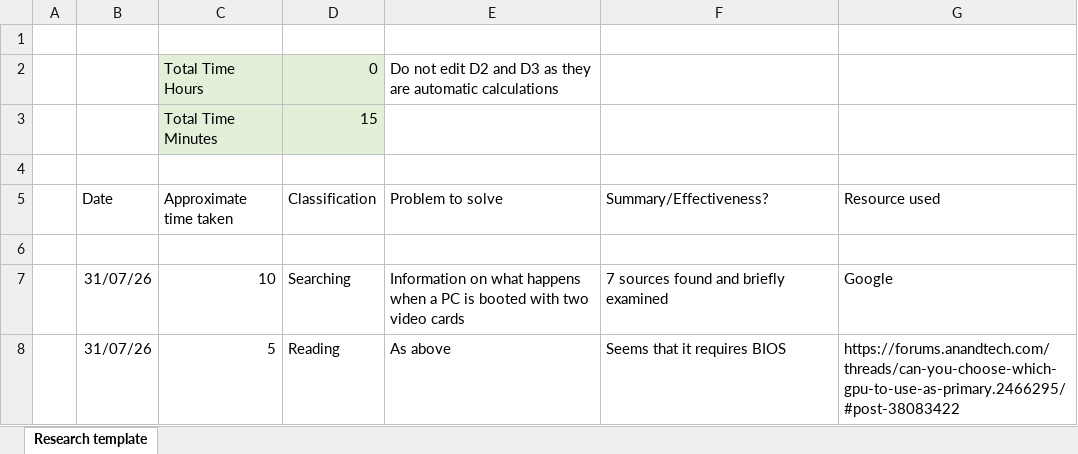
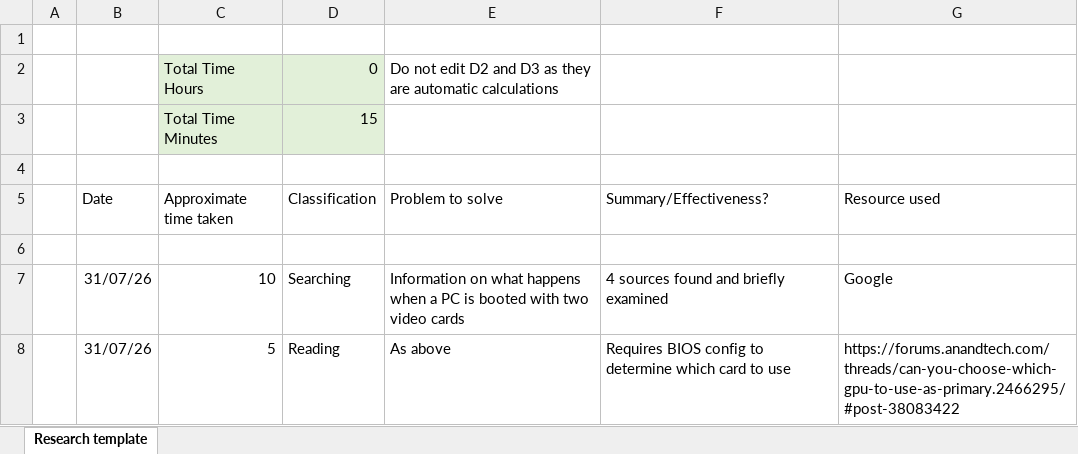
Before and after one commit to DavidSushames/BHB-Capstone, an Excel workbook: Research Logs/Research Log - Dave.xlsx, sheet Research template, drawn as a sheet; values as stored, in another font and other column widths than the file's, no borders; the diff names each change by its address in the sheet, - before the commit and + after, or states it on an @@ line.

```diff
--- a/Research Logs/Research Log - Dave.xlsx (sheet Research template)
+++ b/Research Logs/Research Log - Dave.xlsx (sheet Research template)
-F7 (Summary/Effectiveness?): 7 sources found and briefly examined
+F7 (Summary/Effectiveness?): 4 sources found and briefly examined
-F8 (Summary/Effectiveness?): Seems that it requires BIOS
+F8 (Summary/Effectiveness?): Requires BIOS config to determine which card to use
```
Also changed, not shown: 4 other files.
